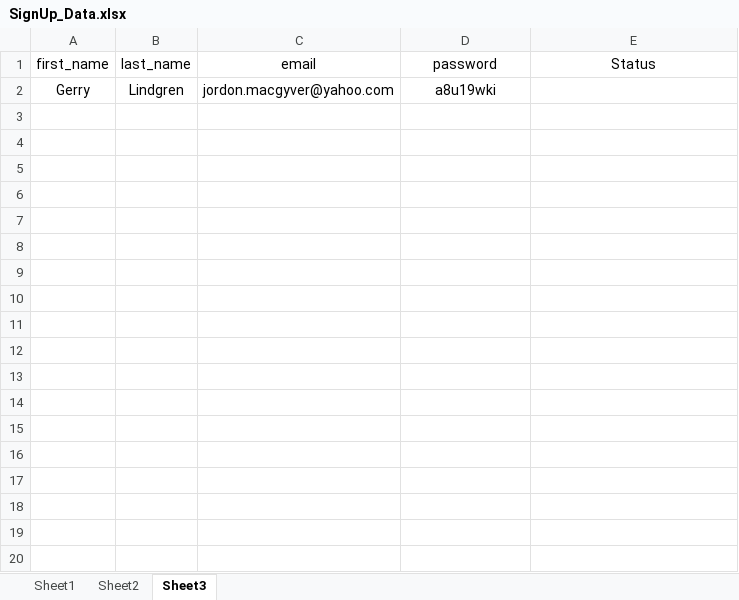
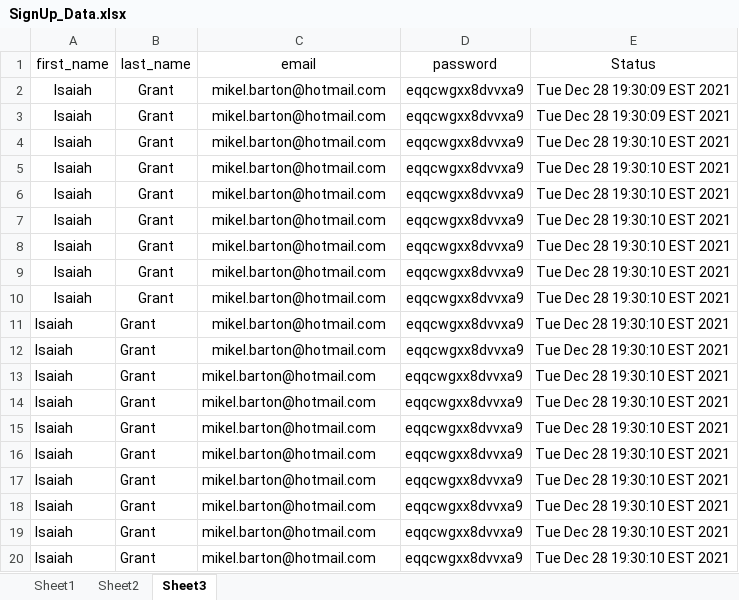
Before and after one commit to janagrit/DuoBank-sprint4-gurus, an Excel workbook: SignUp_Data.xlsx, sheet Sheet3, drawn as a sheet; only a part is shown; values as stored, in another font and other column widths than the file's, no borders; removed rows and columns are numbered as before the commit, all else as after; the diff covers the shown part only; the diff names each change by its address in the sheet, - before the commit and + after, or states it on an @@ line.

```diff
--- a/SignUp_Data.xlsx (sheet Sheet3)
+++ b/SignUp_Data.xlsx (sheet Sheet3)
-row 2: Gerry | Lindgren | jordon.macgyver@yahoo.com | a8u19wki
+row 2: Isaiah | Grant | mikel.barton@hotmail.com | eqqcwgxx8dvvxa9 | Tue Dec 28 19:30:09 EST 2021
+row 3: Isaiah | Grant | mikel.barton@hotmail.com | eqqcwgxx8dvvxa9 | Tue Dec 28 19:30:09 EST 2021
+row 4: Isaiah | Grant | mikel.barton@hotmail.com | eqqcwgxx8dvvxa9 | Tue Dec 28 19:30:10 EST 2021
+row 5: Isaiah | Grant | mikel.barton@hotmail.com | eqqcwgxx8dvvxa9 | Tue Dec 28 19:30:10 EST 2021
+row 6: Isaiah | Grant | mikel.barton@hotmail.com | eqqcwgxx8dvvxa9 | Tue Dec 28 19:30:10 EST 2021
+row 7: Isaiah | Grant | mikel.barton@hotmail.com | eqqcwgxx8dvvxa9 | Tue Dec 28 19:30:10 EST 2021
+row 8: Isaiah | Grant | mikel.barton@hotmail.com | eqqcwgxx8dvvxa9 | Tue Dec 28 19:30:10 EST 2021
+row 9: Isaiah | Grant | mikel.barton@hotmail.com | eqqcwgxx8dvvxa9 | Tue Dec 28 19:30:10 EST 2021
+row 10: Isaiah | Grant | mikel.barton@hotmail.com | eqqcwgxx8dvvxa9 | Tue Dec 28 19:30:10 EST 2021
+row 11: Isaiah | Grant | mikel.barton@hotmail.com | eqqcwgxx8dvvxa9 | Tue Dec 28 19:30:10 EST 2021
+row 12: Isaiah | Grant | mikel.barton@hotmail.com | eqqcwgxx8dvvxa9 | Tue Dec 28 19:30:10 EST 2021
+row 13: Isaiah | Grant | mikel.barton@hotmail.com | eqqcwgxx8dvvxa9 | Tue Dec 28 19:30:10 EST 2021
+row 14: Isaiah | Grant | mikel.barton@hotmail.com | eqqcwgxx8dvvxa9 | Tue Dec 28 19:30:10 EST 2021
+row 15: Isaiah | Grant | mikel.barton@hotmail.com | eqqcwgxx8dvvxa9 | Tue Dec 28 19:30:10 EST 2021
+row 16: Isaiah | Grant | mikel.barton@hotmail.com | eqqcwgxx8dvvxa9 | Tue Dec 28 19:30:10 EST 2021
+row 17: Isaiah | Grant | mikel.barton@hotmail.com | eqqcwgxx8dvvxa9 | Tue Dec 28 19:30:10 EST 2021
+row 18: Isaiah | Grant | mikel.barton@hotmail.com | eqqcwgxx8dvvxa9 | Tue Dec 28 19:30:10 EST 2021
+row 19: Isaiah | Grant | mikel.barton@hotmail.com | eqqcwgxx8dvvxa9 | Tue Dec 28 19:30:10 EST 2021
+row 20: Isaiah | Grant | mikel.barton@hotmail.com | eqqcwgxx8dvvxa9 | Tue Dec 28 19:30:10 EST 2021
```
Also changed, not shown: 12 added rows elsewhere in this sheet, 4 other files.
